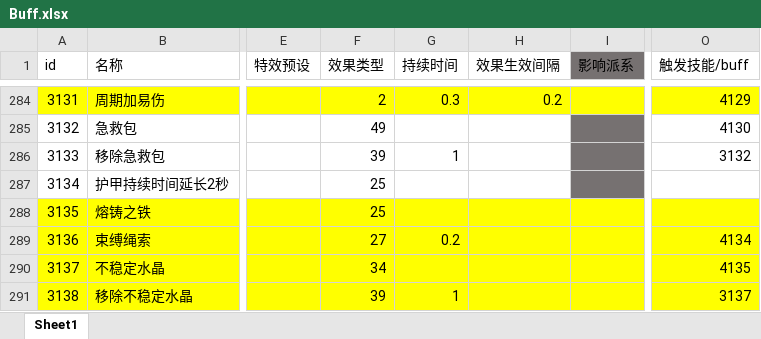
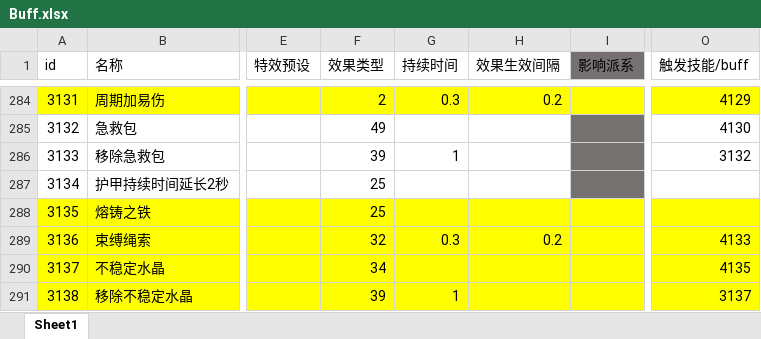
Before and after one commit to heizmoon/MagicPlay, an Excel workbook: Client/Assets/Data/Buff.xlsx, sheet Sheet1, drawn as a sheet; only a part is shown, gaps mark what is left out; values as stored, in another font and other column widths than the file's, no borders; the diff names each change by its address in the sheet, - before the commit and + after, or states it on an @@ line.

```diff
--- a/Client/Assets/Data/Buff.xlsx (sheet Sheet1)
+++ b/Client/Assets/Data/Buff.xlsx (sheet Sheet1)
-F289 (效果类型): 27
+F289 (效果类型): 32
-G289 (持续时间): 0.2
+G289 (持续时间): 0.3
-H289 (效果生效间隔): (empty)
+H289 (效果生效间隔): 0.2
-O289 (触发技能/buff): 4134
+O289 (触发技能/buff): 4133
```
Also changed, not shown: Client/Assets/Data/Character.xlsx, Client/Assets/Data/MonsterType.xlsx, 4 other files.
